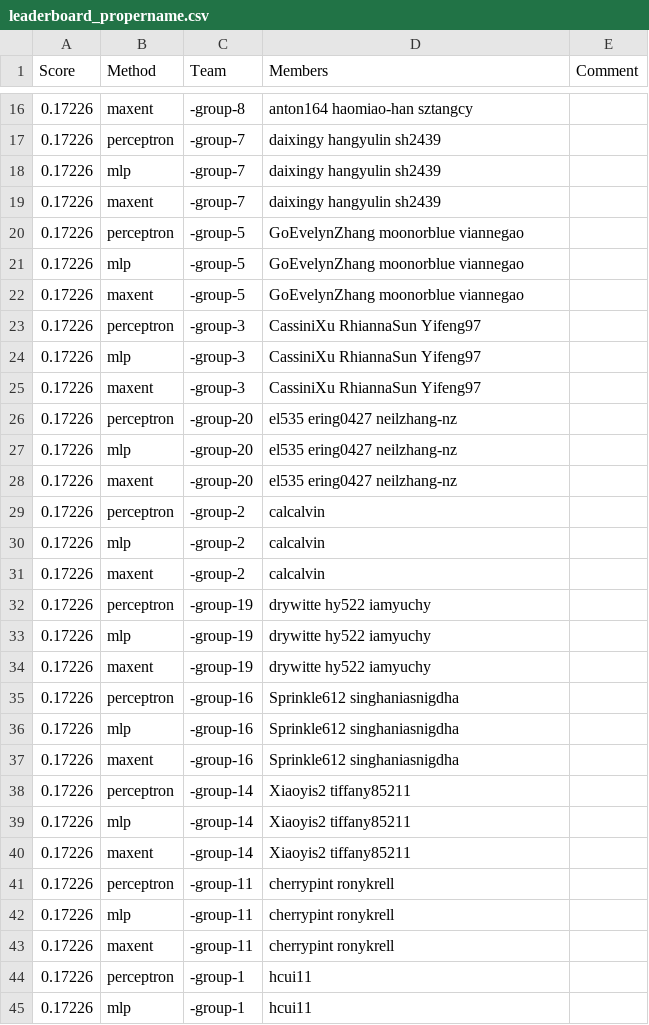
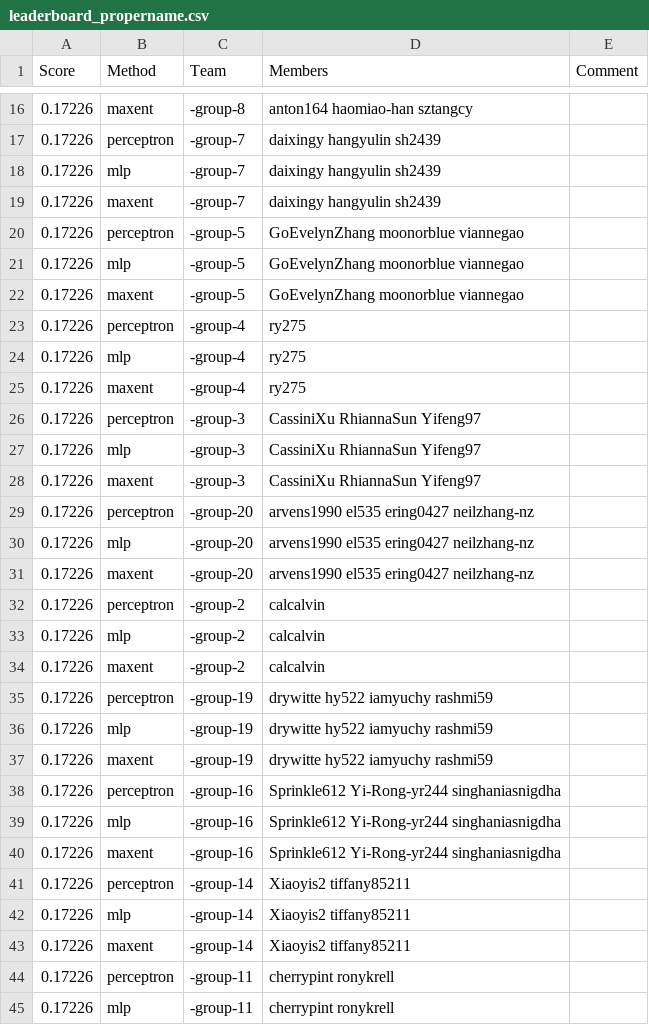
Before and after one commit to cornell-cs5740-21sp/leaderboards, a CSV file: assignment1/leaderboard_propername.csv, drawn as a sheet; only a part is shown, gaps mark what is left out; the shorter side is filled out with more unchanged rows.

Commit message:
Leaderboard Update

```diff
--- a/assignment1/leaderboard_propername.csv
+++ b/assignment1/leaderboard_propername.csv
@@ -22,2 +22,5 @@ Score,Method,Team,Members,Comment
 0.17226,maxent,-group-5,GoEvelynZhang moonorblue viannegao,
+0.17226,perceptron,-group-4,ry275,
+0.17226,mlp,-group-4,ry275,
+0.17226,maxent,-group-4,ry275,
 0.17226,perceptron,-group-3,CassiniXu RhiannaSun Yifeng97,
@@ -25,5 +28,5 @@ Score,Method,Team,Members,Comment
 0.17226,maxent,-group-3,CassiniXu RhiannaSun Yifeng97,
-0.17226,perceptron,-group-20,el535 ering0427 neilzhang-nz,
-0.17226,mlp,-group-20,el535 ering0427 neilzhang-nz,
-0.17226,maxent,-group-20,el535 ering0427 neilzhang-nz,
+0.17226,perceptron,-group-20,arvens1990 el535 ering0427 neilzhang-nz,
+0.17226,mlp,-group-20,arvens1990 el535 ering0427 neilzhang-nz,
+0.17226,maxent,-group-20,arvens1990 el535 ering0427 neilzhang-nz,
 0.17226,perceptron,-group-2,calcalvin,
@@ -31,8 +34,8 @@ Score,Method,Team,Members,Comment
 0.17226,maxent,-group-2,calcalvin,
-0.17226,perceptron,-group-19,drywitte hy522 iamyuchy,
-0.17226,mlp,-group-19,drywitte hy522 iamyuchy,
-0.17226,maxent,-group-19,drywitte hy522 iamyuchy,
-0.17226,perceptron,-group-16,Sprinkle612 singhaniasnigdha,
-0.17226,mlp,-group-16,Sprinkle612 singhaniasnigdha,
-0.17226,maxent,-group-16,Sprinkle612 singhaniasnigdha,
+0.17226,perceptron,-group-19,drywitte hy522 iamyuchy rashmi59,
+0.17226,mlp,-group-19,drywitte hy522 iamyuchy rashmi59,
+0.17226,maxent,-group-19,drywitte hy522 iamyuchy rashmi59,
+0.17226,perceptron,-group-16,Sprinkle612 Yi-Rong-yr244 singhaniasnigdha,
+0.17226,mlp,-group-16,Sprinkle612 Yi-Rong-yr244 singhaniasnigdha,
+0.17226,maxent,-group-16,Sprinkle612 Yi-Rong-yr244 singhaniasnigdha,
 0.17226,perceptron,-group-14,Xiaoyis2 tiffany85211,
```
